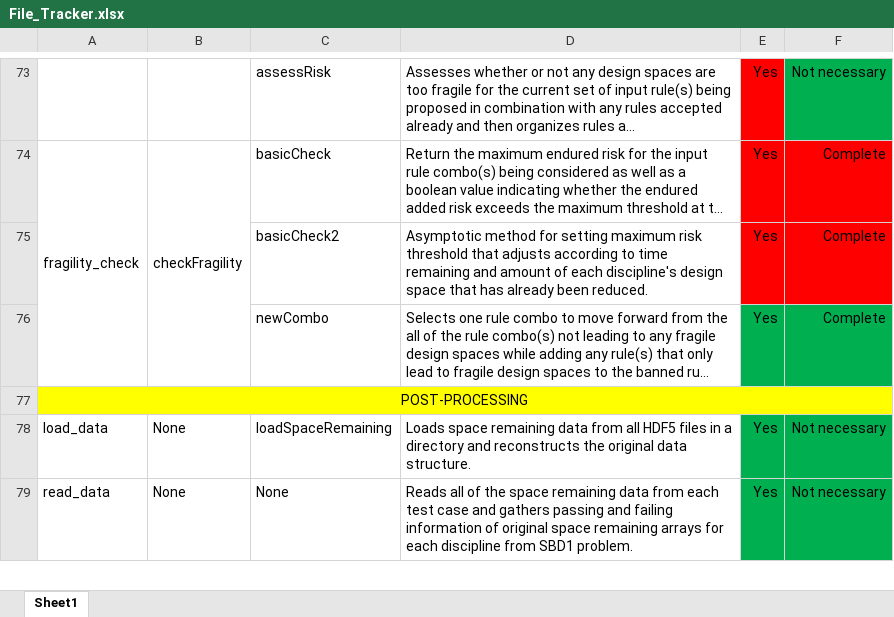
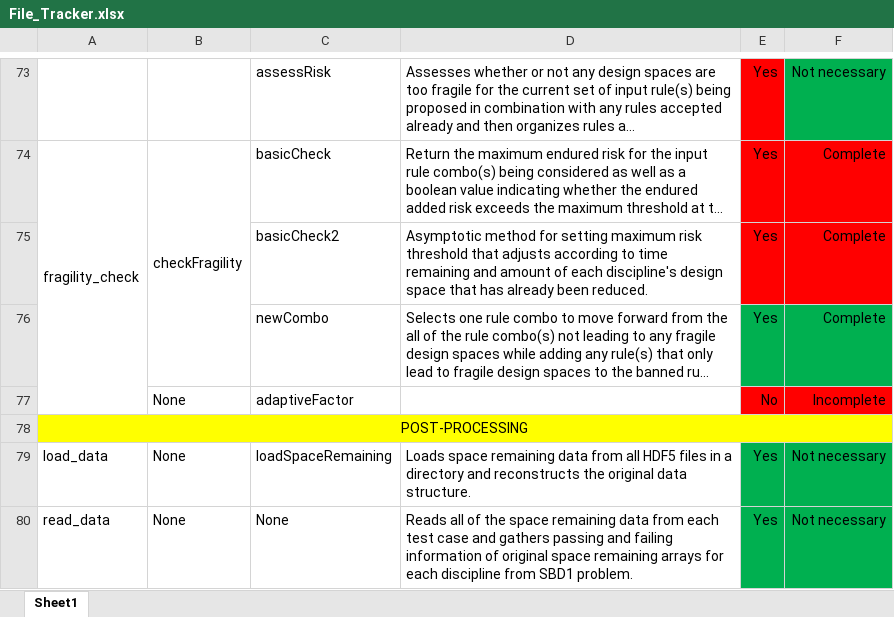
Before and after one commit to Marine-Structures-Design-Lab/DesignSpace_Fragility, an Excel workbook: Python Code/File_Tracker.xlsx, sheet Sheet1, drawn as a sheet; only a part is shown, gaps mark what is left out; long unchanged cells end in …; values as stored, in another font and other column widths than the file's, no borders; the diff names each change by its address in the sheet, - before the commit and + after, or states it on an @@ line.

```diff
--- a/Python Code/File_Tracker.xlsx (sheet Sheet1)
+++ b/Python Code/File_Tracker.xlsx (sheet Sheet1)
+row 77:  | None | adaptiveFactor |  | No | Incomplete
```
Also changed, not shown: 4 other files.
